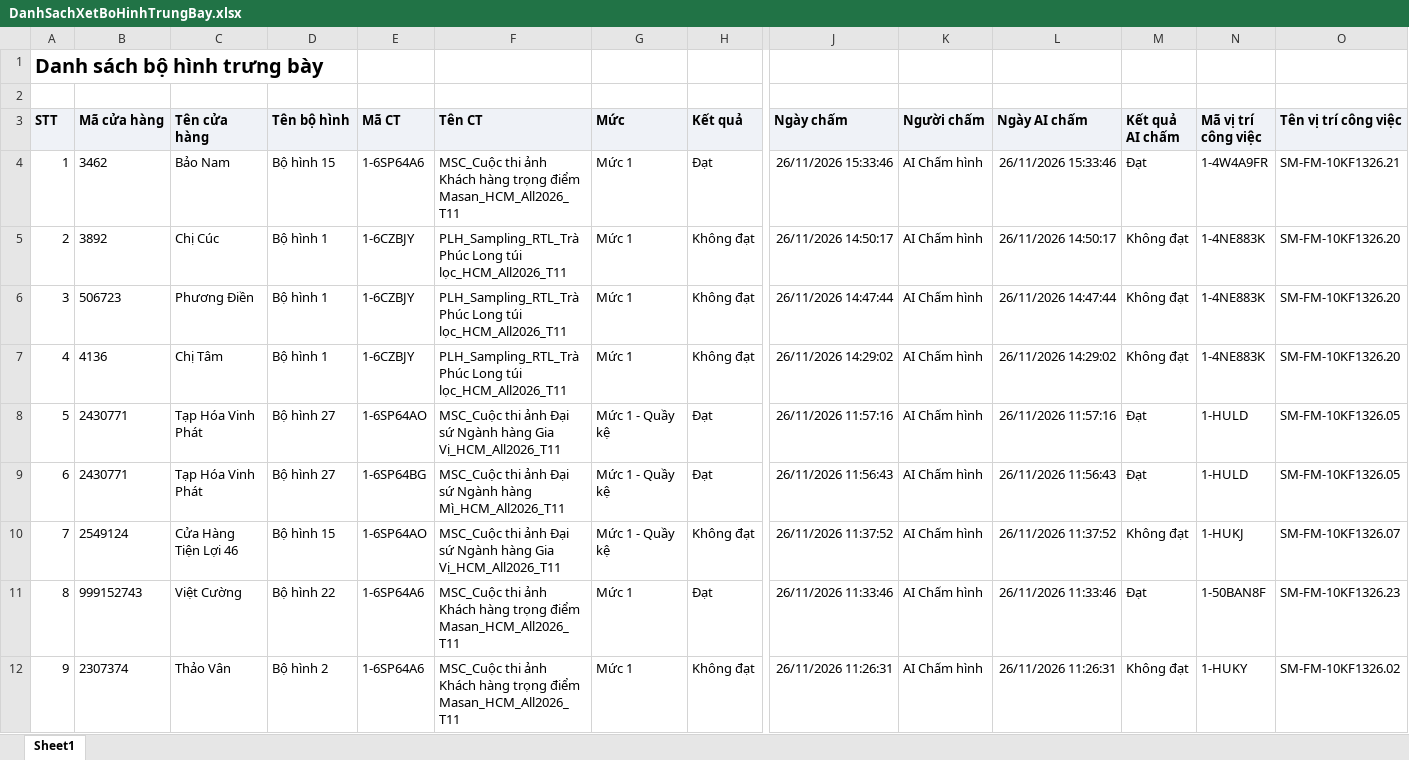
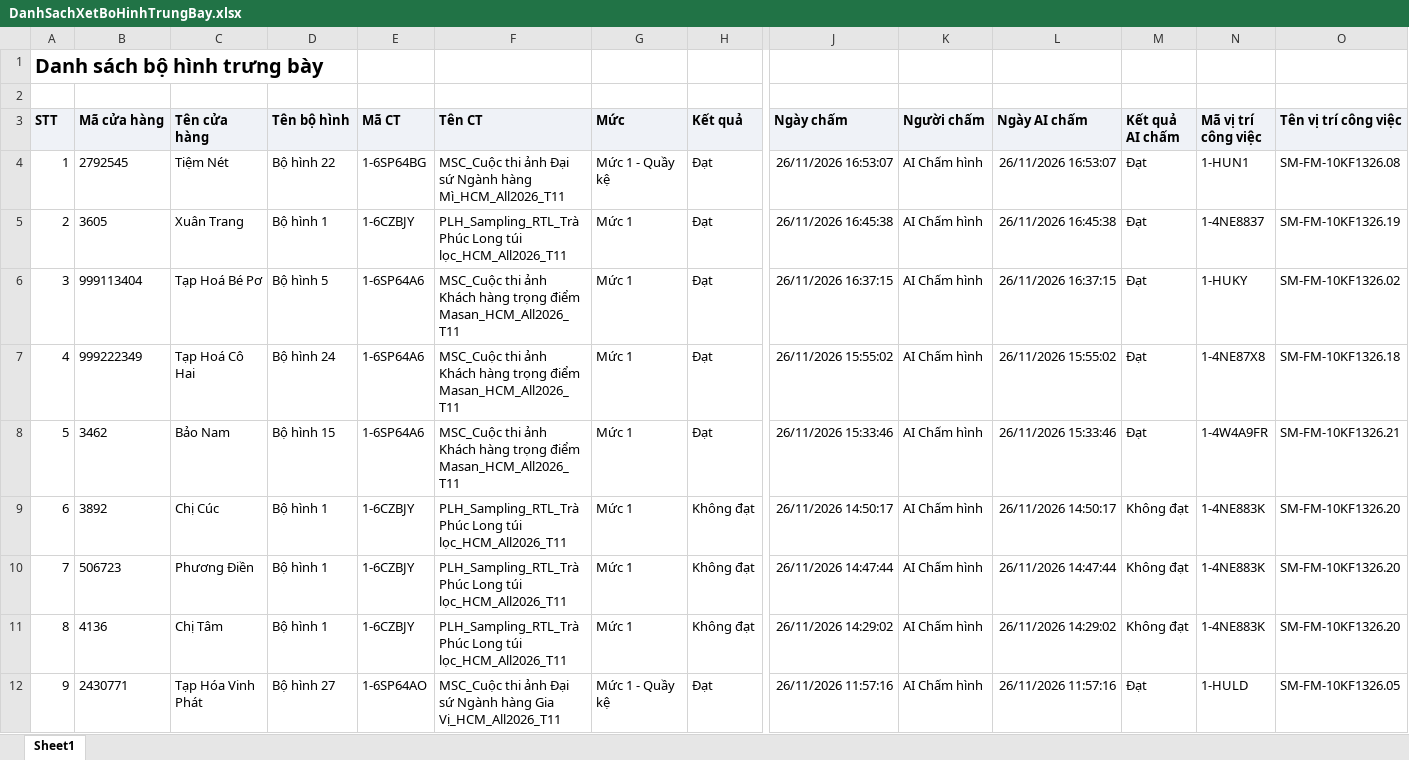
Before and after one commit to tantt2026-test/Test, an Excel workbook: data/Thang11/DanhSachXetBoHinhTrungBay.xlsx, sheet Sheet1, drawn as a sheet; only a part is shown, gaps mark what is left out; the shorter side is filled out with more unchanged rows; values as stored, in another font and other column widths than the file's, no borders; addresses are those after the commit; rows hold the shown columns only; the diff names each change by its address in the sheet, - before the commit and + after, or states it on an @@ line.

```diff
--- a/data/Thang11/DanhSachXetBoHinhTrungBay.xlsx (sheet Sheet1)
+++ b/data/Thang11/DanhSachXetBoHinhTrungBay.xlsx (sheet Sheet1)
+row 4: 1 | 2792545 | Tiệm Nét | Bộ hình 22 | 1-6SP64BG | MSC_Cuộc thi ảnh Đại sứ Ngành hàng Mì_HCM_All2026_T11 | Mức 1 - Quầy kệ | Đạt | 26/11/2026 16:53:07 | AI Chấm hình | 26/11/2026 16:53:07 | Đạt | 1-HUN1 | SM-FM-10KF1326.08
+row 5: 2 | 3605 | Xuân Trang | Bộ hình 1 | 1-6CZBJY | PLH_Sampling_RTL_Trà Phúc Long túi lọc_HCM_All2026_T11 | Mức 1 | Đạt | 26/11/2026 16:45:38 | AI Chấm hình | 26/11/2026 16:45:38 | Đạt | 1-4NE8837 | SM-FM-10KF1326.19
+row 6: 3 | 999113404 | Tạp Hoá Bé Pơ | Bộ hình 5 | 1-6SP64A6 | MSC_Cuộc thi ảnh Khách hàng trọng điểm Masan_HCM_All2026_T11 | Mức 1 | Đạt | 26/11/2026 16:37:15 | AI Chấm hình | 26/11/2026 16:37:15 | Đạt | 1-HUKY | SM-FM-10KF1326.02
+row 7: 4 | 999222349 | Tạp Hoá Cô Hai | Bộ hình 24 | 1-6SP64A6 | MSC_Cuộc thi ảnh Khách hàng trọng điểm Masan_HCM_All2026_T11 | Mức 1 | Đạt | 26/11/2026 15:55:02 | AI Chấm hình | 26/11/2026 15:55:02 | Đạt | 1-4NE87X8 | SM-FM-10KF1326.18
@@ column A (STT) renumbered from row 8 down @@
```
Also changed, not shown: data/Thang11/DANH_SACH_KET_QUA_CUA_HANG_THAM_GIA_CHUONG_TRINH.xlsx, data/Thang11/DanhSachYeuCauXetDuyetCuaHang.xlsx, 2 other files.
